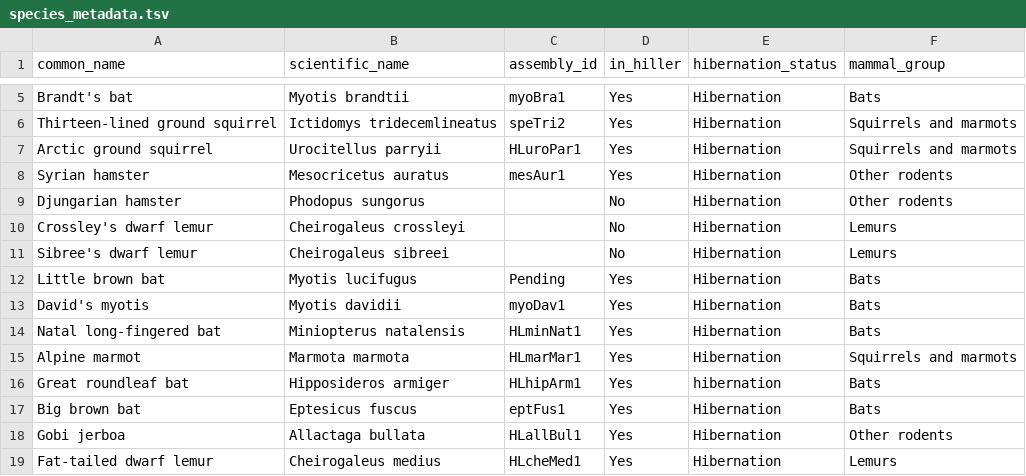
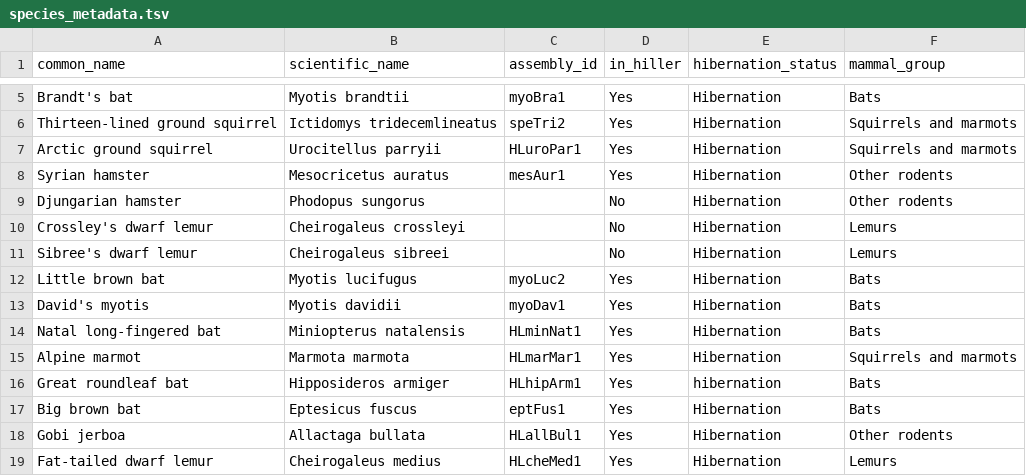
Before and after one commit to patharesaanvi/kelley-hibernation-rer, a TSV file: config/species_metadata.tsv, drawn as a sheet; only a part is shown, gaps mark what is left out.

Commit message:
Update species_metadata.tsv

```diff
--- a/config/species_metadata.tsv
+++ b/config/species_metadata.tsv
@@ -11,3 +11,3 @@ Crossley's dwarf lemur	Cheirogaleus crossleyi		No	Hibernation	Lemurs
 Sibree's dwarf lemur	Cheirogaleus sibreei		No	Hibernation	Lemurs
-Little brown bat	Myotis lucifugus	Pending	Yes	Hibernation	Bats
+Little brown bat	Myotis lucifugus	myoLuc2	Yes	Hibernation	Bats
 David's myotis	Myotis davidii	myoDav1	Yes	Hibernation	Bats
```
